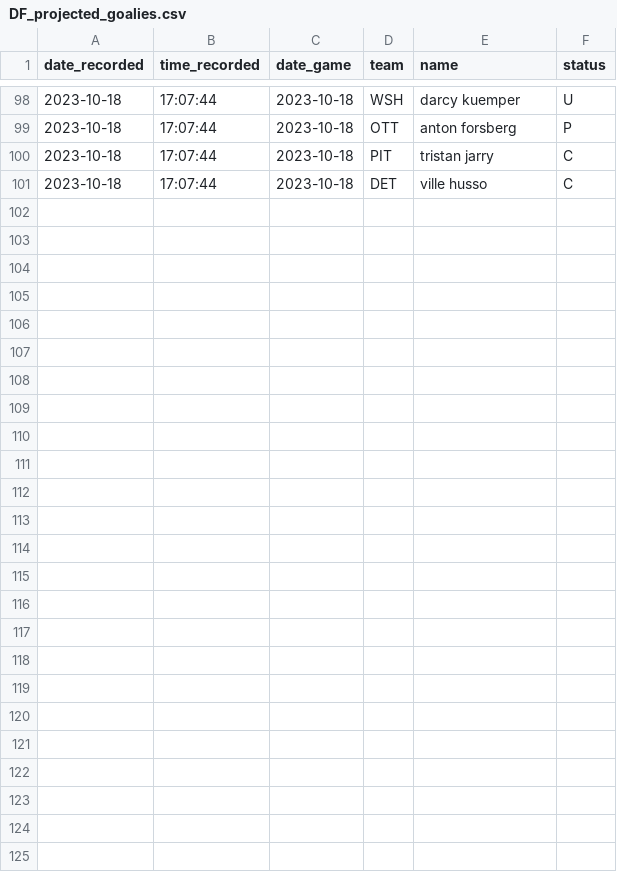
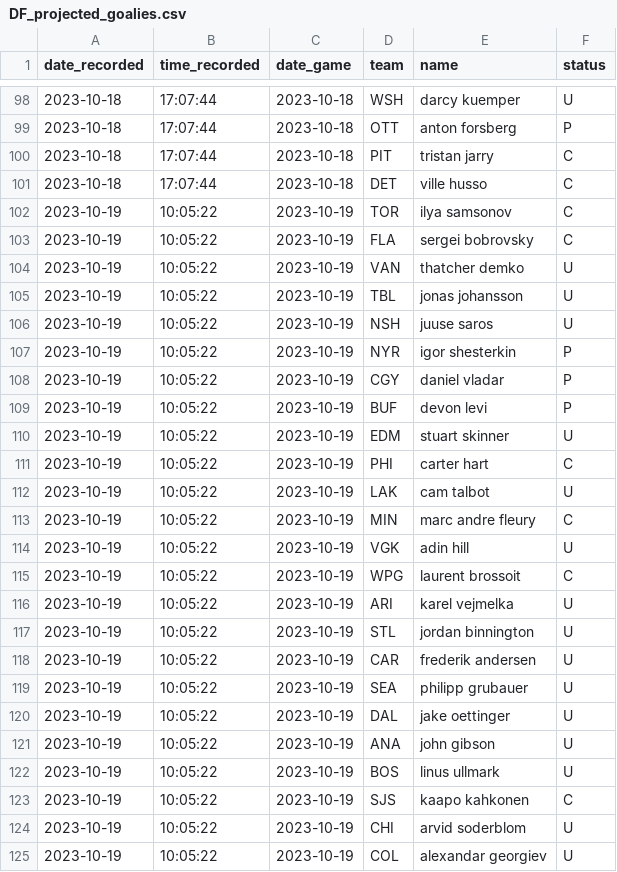
Before and after one commit to michalekb11/NHL-expected-goals, a CSV file: data/daily/DF_projected_goalies.csv, drawn as a sheet; only a part is shown, gaps mark what is left out; the diff names each change by its address in the sheet, - before the commit and + after, or states it on an @@ line.

```diff
--- a/data/daily/DF_projected_goalies.csv
+++ b/data/daily/DF_projected_goalies.csv
+row 102: 2023-10-19 | 10:05:22 | 2023-10-19 | TOR | ilya samsonov | C
+row 103: 2023-10-19 | 10:05:22 | 2023-10-19 | FLA | sergei bobrovsky | C
+row 104: 2023-10-19 | 10:05:22 | 2023-10-19 | VAN | thatcher demko | U
+row 105: 2023-10-19 | 10:05:22 | 2023-10-19 | TBL | jonas johansson | U
+row 106: 2023-10-19 | 10:05:22 | 2023-10-19 | NSH | juuse saros | U
+row 107: 2023-10-19 | 10:05:22 | 2023-10-19 | NYR | igor shesterkin | P
+row 108: 2023-10-19 | 10:05:22 | 2023-10-19 | CGY | daniel vladar | P
+row 109: 2023-10-19 | 10:05:22 | 2023-10-19 | BUF | devon levi | P
+row 110: 2023-10-19 | 10:05:22 | 2023-10-19 | EDM | stuart skinner | U
+row 111: 2023-10-19 | 10:05:22 | 2023-10-19 | PHI | carter hart | C
+row 112: 2023-10-19 | 10:05:22 | 2023-10-19 | LAK | cam talbot | U
+row 113: 2023-10-19 | 10:05:22 | 2023-10-19 | MIN | marc andre fleury | C
+row 114: 2023-10-19 | 10:05:22 | 2023-10-19 | VGK | adin hill | U
+row 115: 2023-10-19 | 10:05:22 | 2023-10-19 | WPG | laurent brossoit | C
+row 116: 2023-10-19 | 10:05:22 | 2023-10-19 | ARI | karel vejmelka | U
+row 117: 2023-10-19 | 10:05:22 | 2023-10-19 | STL | jordan binnington | U
+row 118: 2023-10-19 | 10:05:22 | 2023-10-19 | CAR | frederik andersen | U
+row 119: 2023-10-19 | 10:05:22 | 2023-10-19 | SEA | philipp grubauer | U
+row 120: 2023-10-19 | 10:05:22 | 2023-10-19 | DAL | jake oettinger | U
+row 121: 2023-10-19 | 10:05:22 | 2023-10-19 | ANA | john gibson | U
+row 122: 2023-10-19 | 10:05:22 | 2023-10-19 | BOS | linus ullmark | U
+row 123: 2023-10-19 | 10:05:22 | 2023-10-19 | SJS | kaapo kahkonen | C
+row 124: 2023-10-19 | 10:05:22 | 2023-10-19 | CHI | arvid soderblom | U
+row 125: 2023-10-19 | 10:05:22 | 2023-10-19 | COL | alexandar georgiev | U
```
Also changed, not shown: data/daily/odds/60min_odds.csv, data/daily/odds/ml_odds.csv, 5 other files.
